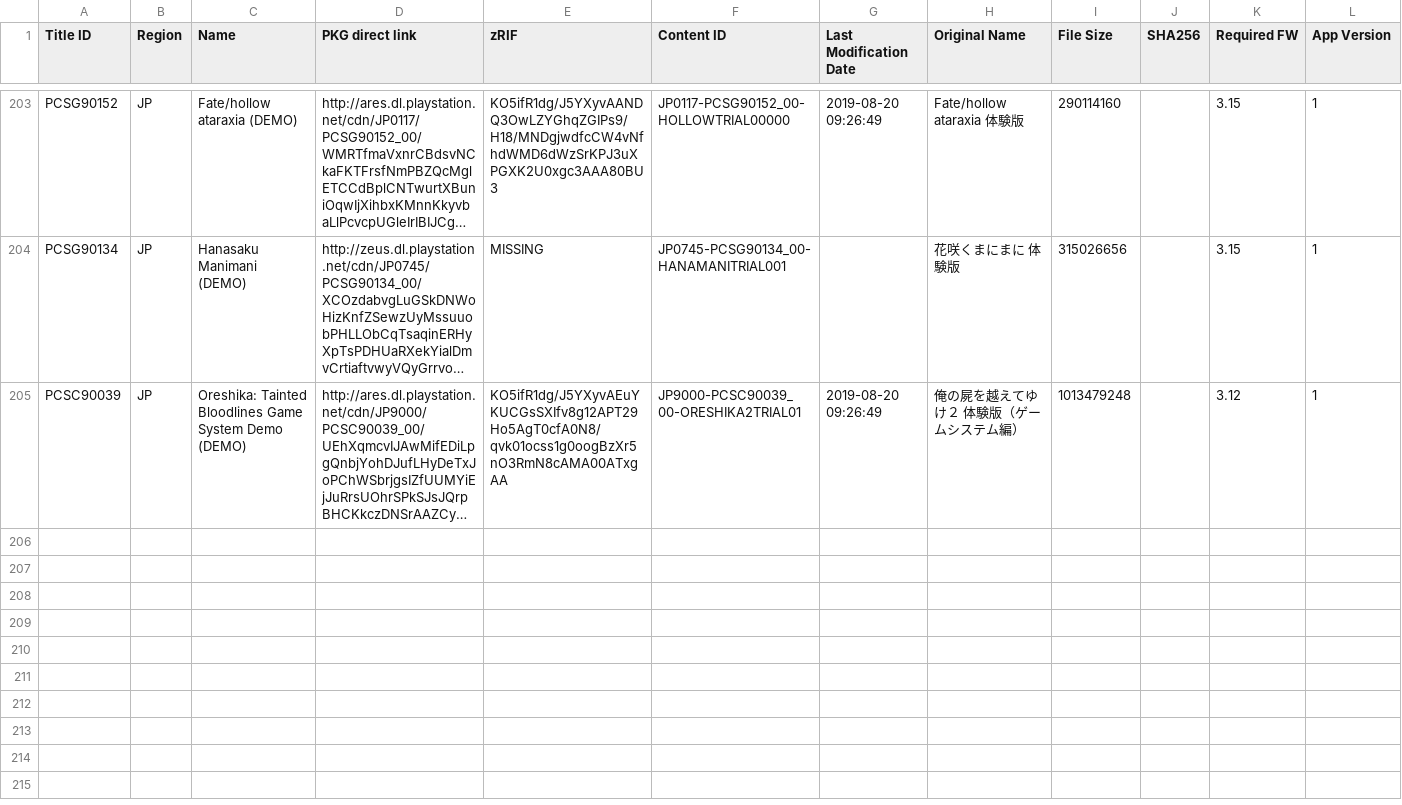
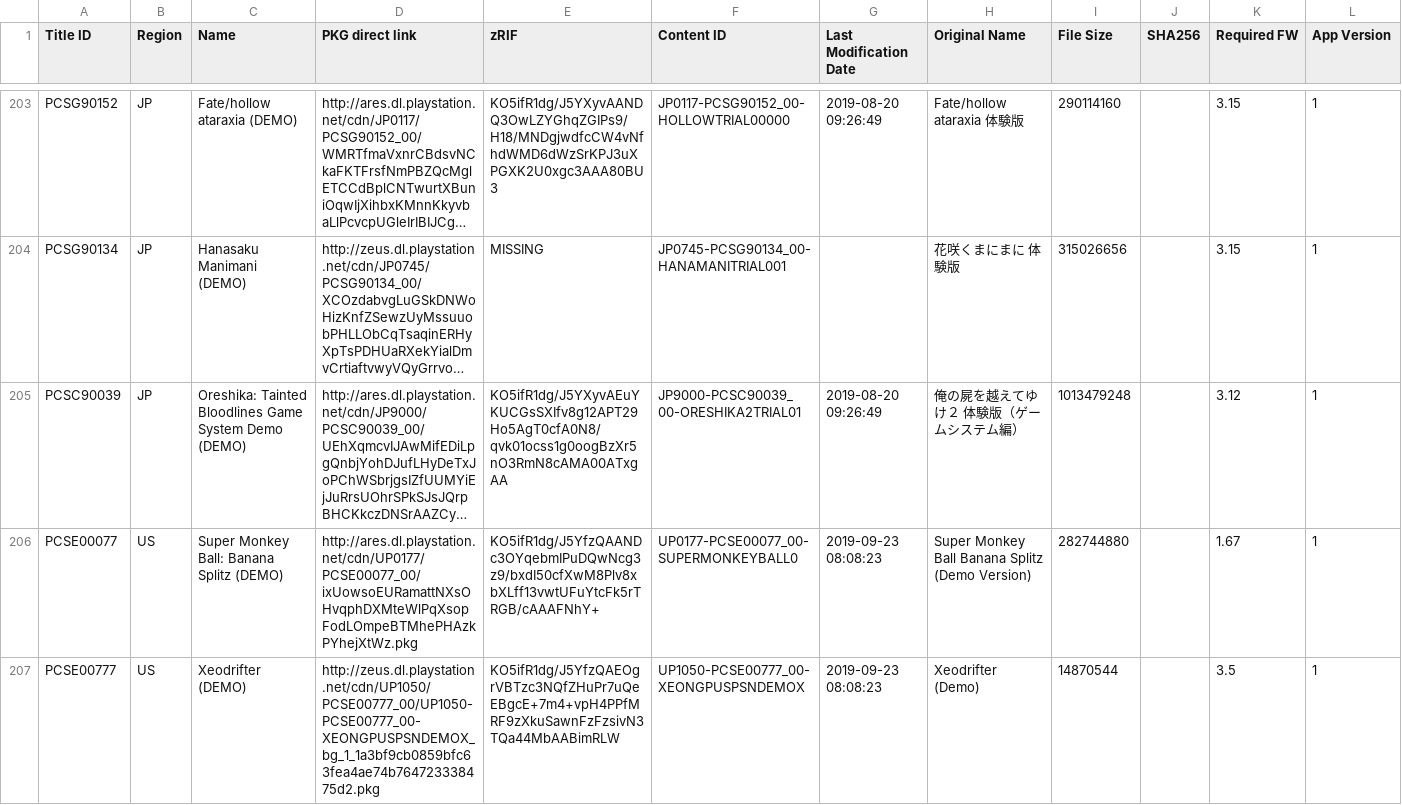
Before and after one commit to nulllpoint/NPS_Chinese_Version, a TSV file: PSV_DEMOS.tsv, drawn as a sheet; only a part is shown, gaps mark what is left out; long unchanged cells end in …; the diff covers the shown part only; the diff names each change by its address in the sheet, - before the commit and + after, or states it on an @@ line.

```diff
--- a/PSV_DEMOS.tsv
+++ b/PSV_DEMOS.tsv
+row 206: PCSE00077 | US | Super Monkey Ball: Banana Splitz (DEMO) | http://ares.dl.playstation.net/cdn/UP0177/PCSE00077_00/ixUowsoEURamattNXsOHvqphDXMteWlPqXsopFodLOmpeBTMhePHAzkPYhejXtWz.pkg | KO5ifR1dg/J5YfzQAANDc3OYqebmIPuDQwNcg3z9/bxdI50cfXwM8Plv8xbXLff13vwtUFuYtcFk5rTRGB/cAAAFNhY+ | UP0177-PCSE00077_00-SUPERMONKEYBALL0 | 2019-09-23 08:08:23 | Super Monkey Ball Banana Splitz (Demo Version) | 282744880 |  | 1.67 | 1
+row 207: PCSE00777 | US | Xeodrifter (DEMO) | http://zeus.dl.playstation.net/cdn/UP1050/PCSE00777_00/UP1050-PCSE00777_00-XEONGPUSPSNDEMOX_bg_1_1a3bf9cb0859bfc63fea4ae74b764723338475d2.pkg | KO5ifR1dg/J5YfzQAEOgrVBTzc3NQfZHuPr7uQeEBgcE+7m4+vpH4PPfMRF9zXkuSawnFzFzsivN3TQa44MbAABimRLW | UP1050-PCSE00777_00-XEONGPUSPSNDEMOX | 2019-09-23 08:08:23 | Xeodrifter (Demo) | 14870544 |  | 3.5 | 1
```
Also changed, not shown: 5 added rows elsewhere in this file, 3 other files.
